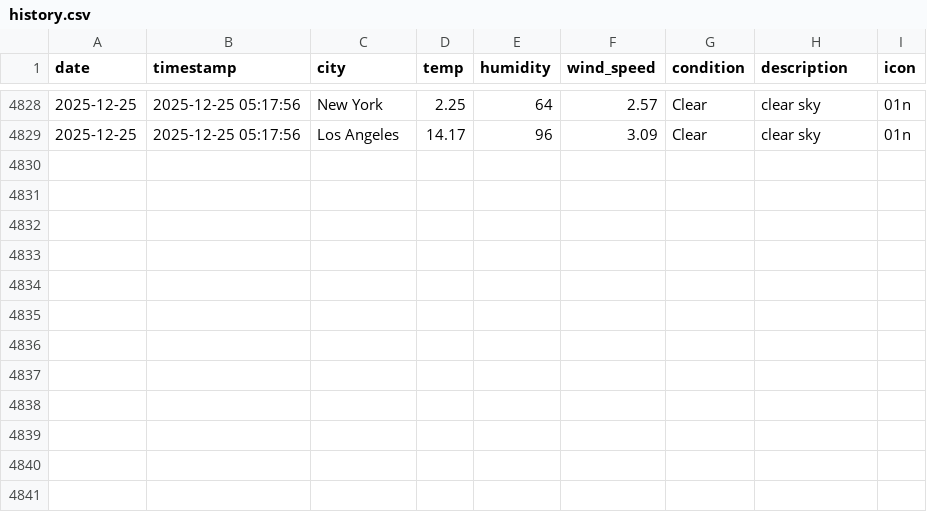
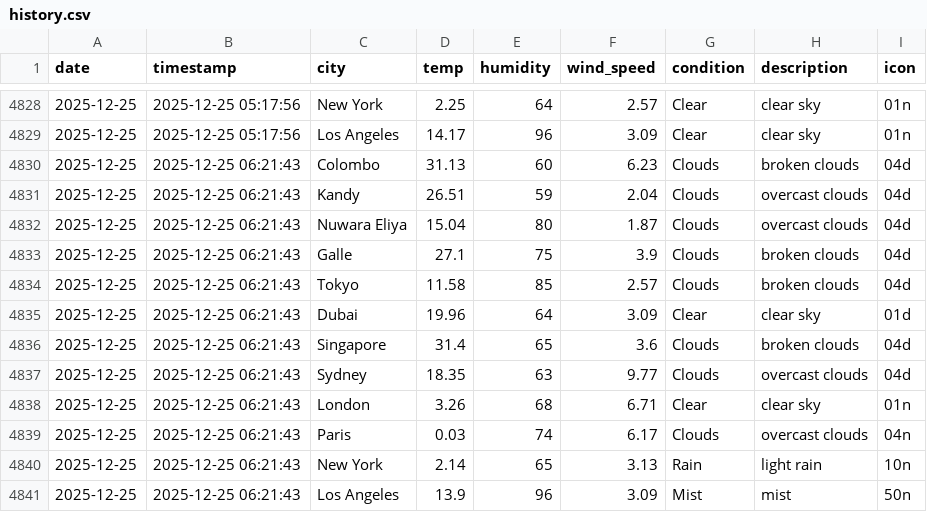
Before and after one commit to AtheequeFurkhan/Aero, a CSV file: data/history.csv, drawn as a sheet; only a part is shown, gaps mark what is left out.

```diff
--- a/data/history.csv
+++ b/data/history.csv
@@ -4829 +4829,13 @@ date,timestamp,city,temp,humidity,wind_speed,condition,description,icon
 2025-12-25,2025-12-25 05:17:56,Los Angeles,14.17,96,3.09,Clear,clear sky,01n
+2025-12-25,2025-12-25 06:21:43,Colombo,31.13,60,6.23,Clouds,broken clouds,04d
+2025-12-25,2025-12-25 06:21:43,Kandy,26.51,59,2.04,Clouds,overcast clouds,04d
+2025-12-25,2025-12-25 06:21:43,Nuwara Eliya,15.04,80,1.87,Clouds,overcast clouds,04d
+2025-12-25,2025-12-25 06:21:43,Galle,27.1,75,3.9,Clouds,broken clouds,04d
+2025-12-25,2025-12-25 06:21:43,Tokyo,11.58,85,2.57,Clouds,broken clouds,04d
+2025-12-25,2025-12-25 06:21:43,Dubai,19.96,64,3.09,Clear,clear sky,01d
+2025-12-25,2025-12-25 06:21:43,Singapore,31.4,65,3.6,Clouds,broken clouds,04d
+2025-12-25,2025-12-25 06:21:43,Sydney,18.35,63,9.77,Clouds,overcast clouds,04d
+2025-12-25,2025-12-25 06:21:43,London,3.26,68,6.71,Clear,clear sky,01n
+2025-12-25,2025-12-25 06:21:43,Paris,0.03,74,6.17,Clouds,overcast clouds,04n
+2025-12-25,2025-12-25 06:21:43,New York,2.14,65,3.13,Rain,light rain,10n
+2025-12-25,2025-12-25 06:21:43,Los Angeles,13.9,96,3.09,Mist,mist,50n
```
Also changed, not shown: 3 other files.
